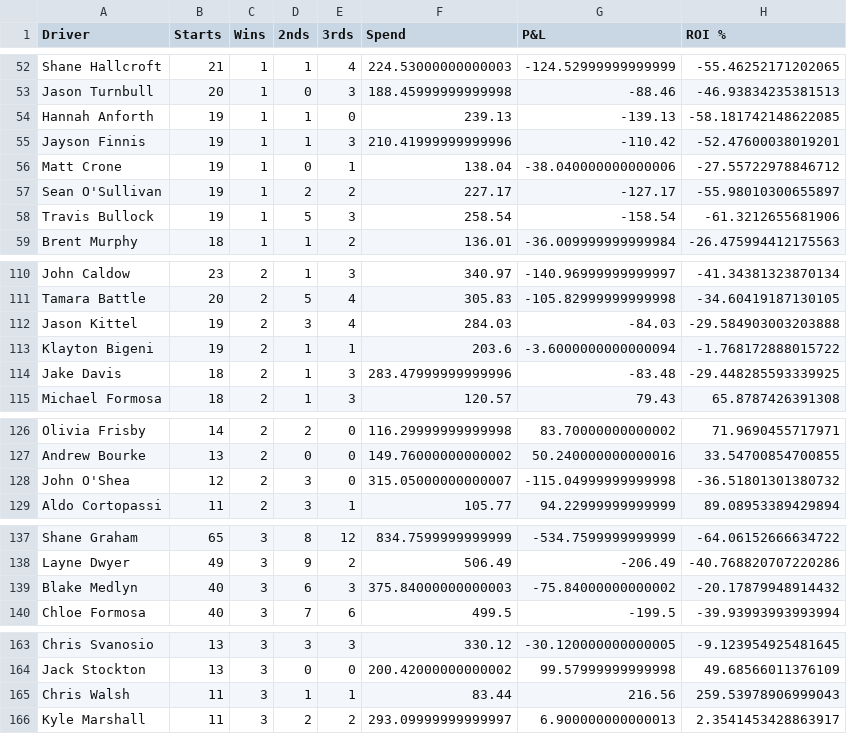
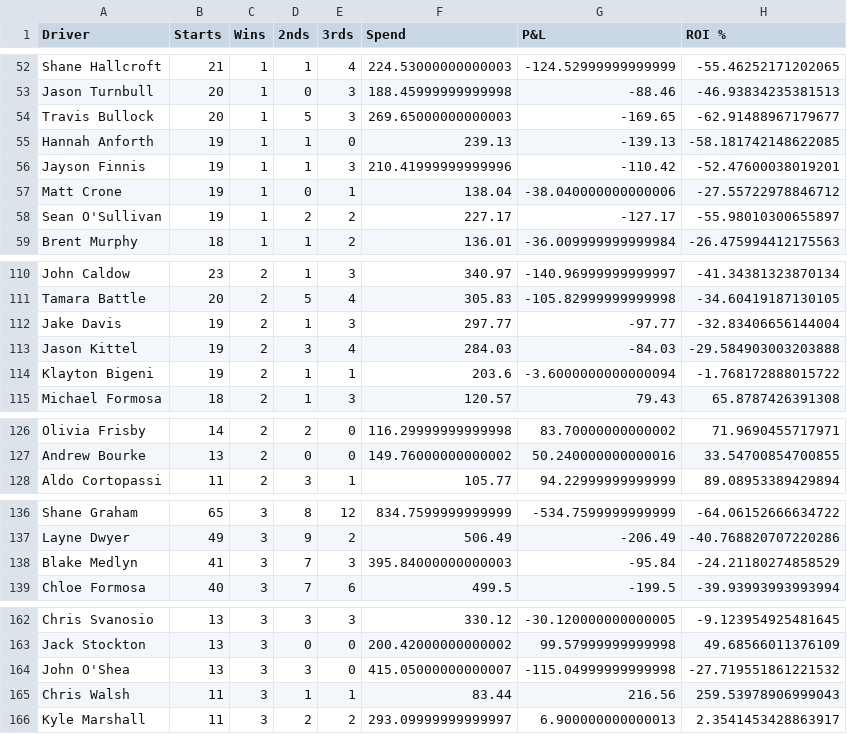
Before and after one commit to harnessapp/harness-csv-data, a CSV file: Cold Drivers 30.csv, drawn as a sheet; only a part is shown, gaps mark what is left out.

```diff
--- a/Cold Drivers 30.csv
+++ b/Cold Drivers 30.csv
@@ -53,2 +53,3 @@ Shane Hallcroft,21,1,1,4,224.53000000000003,-124.52999999999999,-55.462521712020
 Jason Turnbull,20,1,0,3,188.45999999999998,-88.46,-46.93834235381513
+Travis Bullock,20,1,5,3,269.65000000000003,-169.65,-62.91488967179677
 Hannah Anforth,19,1,1,0,239.13,-139.13,-58.181742148622085
@@ -57,3 +58,2 @@ Matt Crone,19,1,0,1,138.04,-38.040000000000006,-27.55722978846712
 Sean O'Sullivan,19,1,2,2,227.17,-127.17,-55.98010300655897
-Travis Bullock,19,1,5,3,258.54,-158.54,-61.3212655681906
 Brent Murphy,18,1,1,2,136.01,-36.009999999999984,-26.475994412175563
@@ -111,5 +111,5 @@ John Caldow,23,2,1,3,340.97,-140.96999999999997,-41.34381323870134
 Tamara Battle,20,2,5,4,305.83,-105.82999999999998,-34.60419187130105
+Jake Davis,19,2,1,3,297.77,-97.77,-32.83406656144004
 Jason Kittel,19,2,3,4,284.03,-84.03,-29.584903003203888
 Klayton Bigeni,19,2,1,1,203.6,-3.6000000000000094,-1.768172888015722
-Jake Davis,18,2,1,3,283.47999999999996,-83.48,-29.448285593339925
 Michael Formosa,18,2,1,3,120.57,79.43,65.8787426391308
@@ -127,3 +127,2 @@ Olivia Frisby,14,2,2,0,116.29999999999998,83.70000000000002,71.9690455717971
 Andrew Bourke,13,2,0,0,149.76000000000002,50.240000000000016,33.54700854700855
-John O'Shea,12,2,3,0,315.05000000000007,-115.04999999999998,-36.51801301380732
 Aldo Cortopassi,11,2,3,1,105.77,94.22999999999999,89.08953389429894
@@ -138,3 +137,3 @@ Shane Graham,65,3,8,12,834.7599999999999,-534.7599999999999,-64.06152666634722
 Layne Dwyer,49,3,9,2,506.49,-206.49,-40.768820707220286
-Blake Medlyn,40,3,6,3,375.84000000000003,-75.84000000000002,-20.17879948914432
+Blake Medlyn,41,3,7,3,395.84000000000003,-95.84,-24.21180274858529
 Chloe Formosa,40,3,7,6,499.5,-199.5,-39.93993993993994
@@ -164,2 +163,3 @@ Chris Svanosio,13,3,3,3,330.12,-30.120000000000005,-9.123954925481645
 Jack Stockton,13,3,0,0,200.42000000000002,99.57999999999998,49.68566011376109
+John O'Shea,13,3,3,0,415.05000000000007,-115.04999999999998,-27.719551861221532
 Chris Walsh,11,3,1,1,83.44,216.56,259.53978906999043
```
Also changed, not shown: Cold Drivers.csv, Hot Drivers 30.csv, 10 other files.
